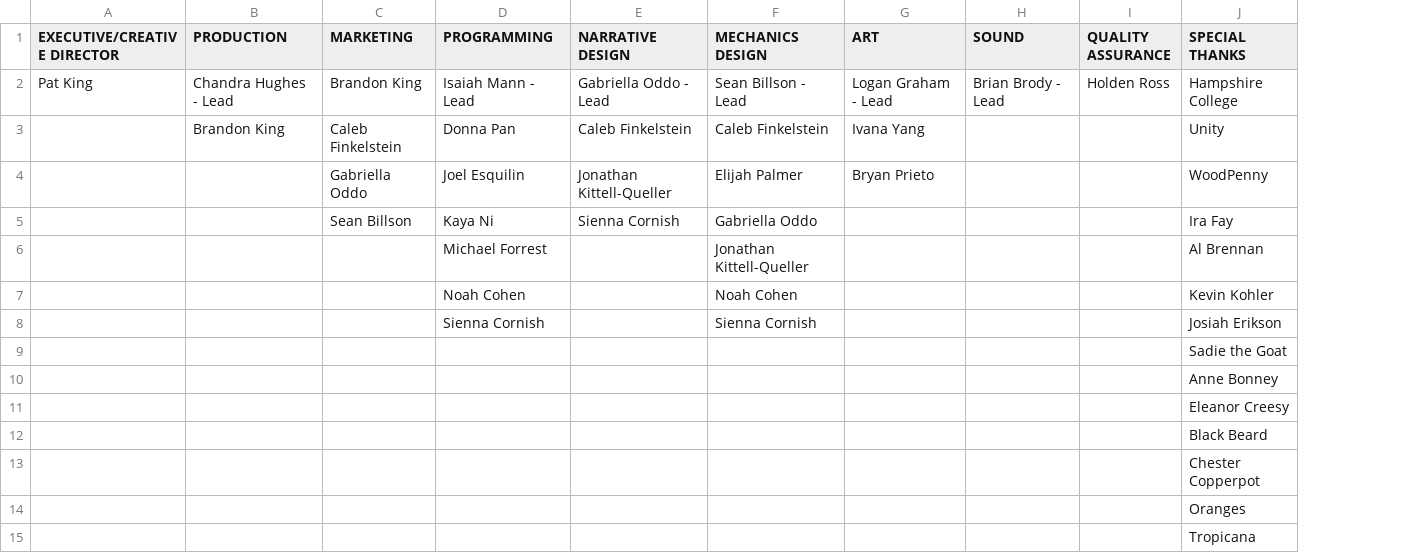
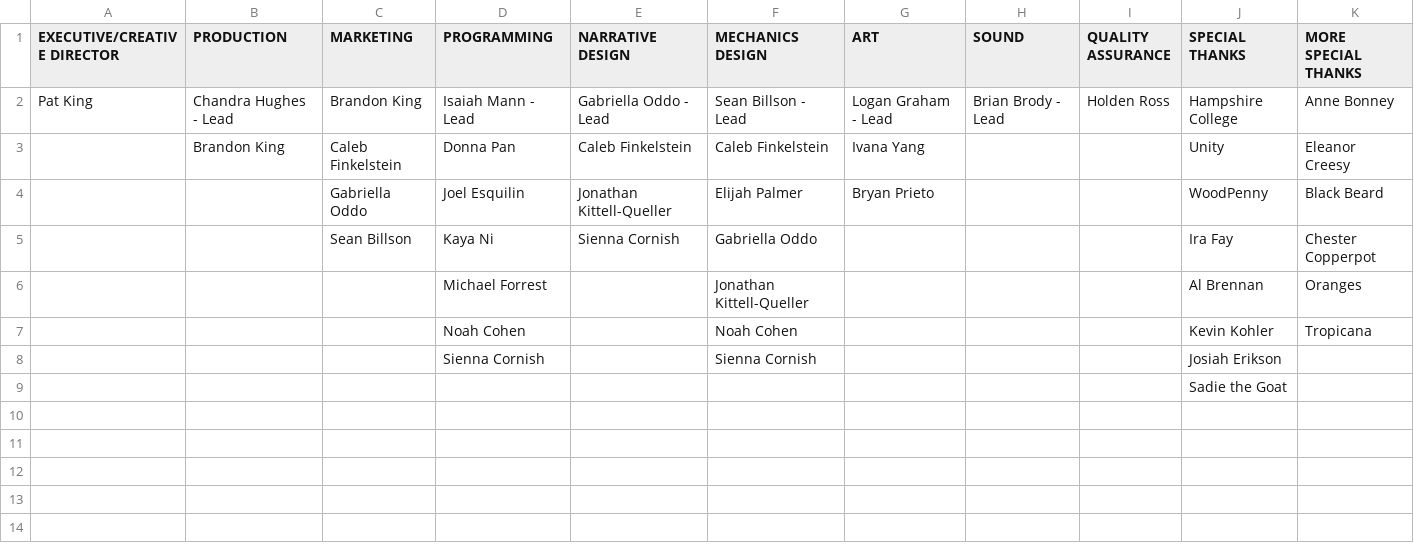
Before and after one commit to imann24/cs327-bestmobilegameever, a CSV file: Assets/Resources/Text/Credits.csv, drawn as a sheet; removed rows and columns are numbered as before the commit, all else as after; the diff names each change by its address in the sheet, - before the commit and + after, or states it on an @@ line.

Commit message:
Fixing credits scene and turning off editor events from MixPanel

```diff
--- a/Assets/Resources/Text/Credits.csv
+++ b/Assets/Resources/Text/Credits.csv
+column K (MORE SPECIAL THANKS), rows 2-7: Anne Bonney | Eleanor Creesy | Black Beard | Chester Copperpot | Oranges | Tropicana
-row 10:  |  |  |  |  |  |  |  |  | Anne Bonney
-row 11:  |  |  |  |  |  |  |  |  | Eleanor Creesy
-row 12:  |  |  |  |  |  |  |  |  | Black Beard
-row 13:  |  |  |  |  |  |  |  |  | Chester Copperpot
-row 14:  |  |  |  |  |  |  |  |  | Oranges
-row 15:  |  |  |  |  |  |  |  |  | Tropicana
```
Also changed, not shown: 2 other files.
